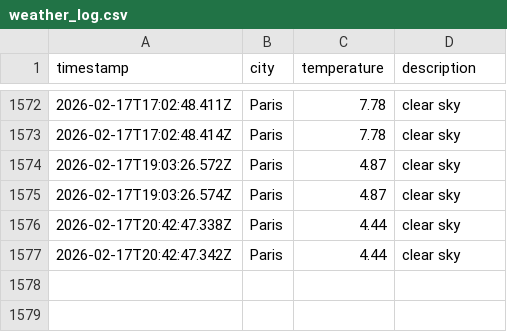
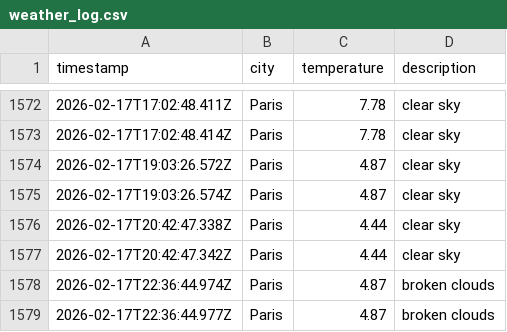
Before and after one commit to alex19heath-ui/Data-Ops-weather-js, a CSV file: data/weather_log.csv, drawn as a sheet; only a part is shown, gaps mark what is left out.

```diff
--- a/data/weather_log.csv
+++ b/data/weather_log.csv
@@ -1577 +1577,3 @@ timestamp,city,temperature,description
 2026-02-17T20:42:47.342Z,Paris,4.44,clear sky
+2026-02-17T22:36:44.974Z,Paris,4.87,broken clouds
+2026-02-17T22:36:44.977Z,Paris,4.87,broken clouds
```
Also changed, not shown: 1 other file.
